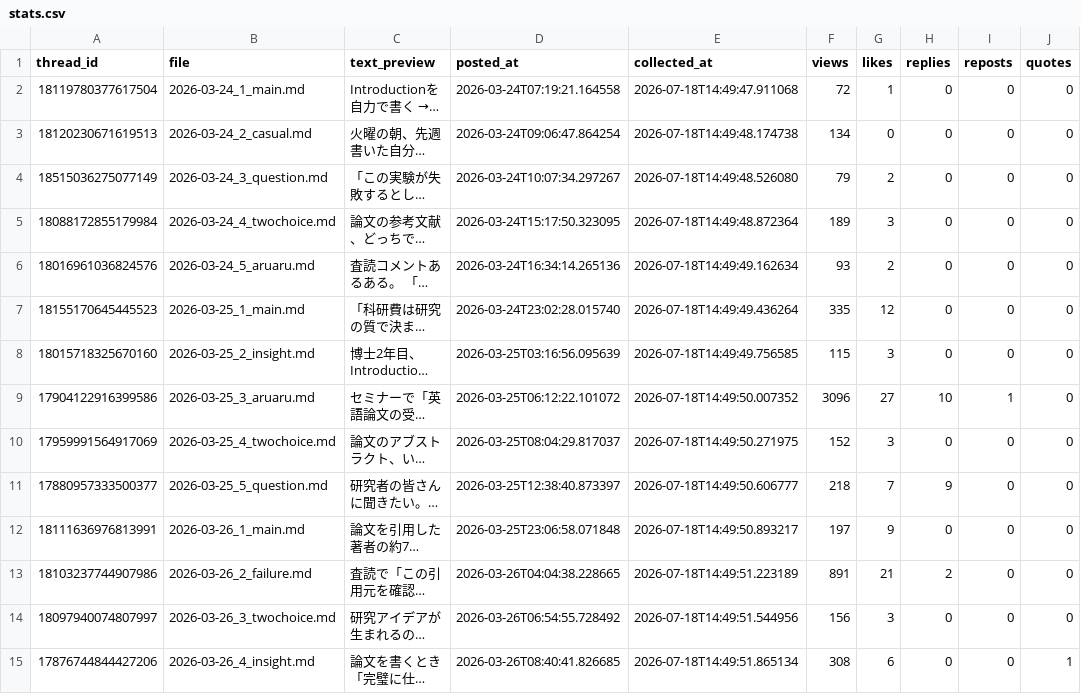
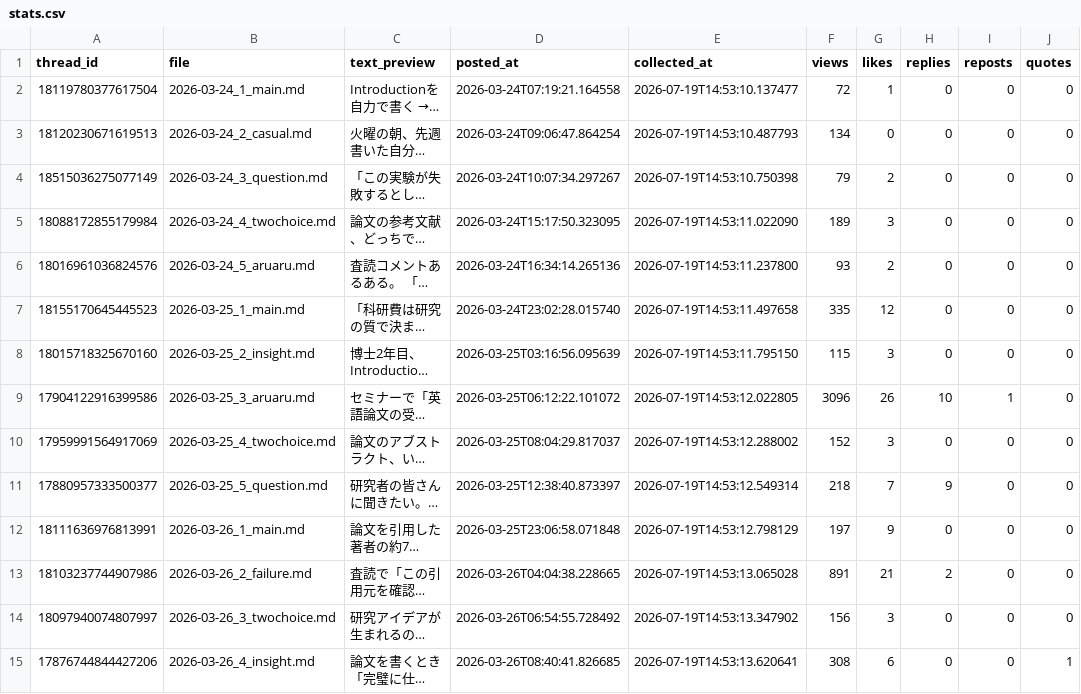
Before and after one commit to ronginooth/threads-automation, a CSV file: data/ronginooth_ai/stats.csv, drawn as a sheet; only a part is shown; long unchanged cells end in …; the diff covers the shown part only; the diff names each change by its address in the sheet, - before the commit and + after, or states it on an @@ line.

```diff
--- a/data/ronginooth_ai/stats.csv
+++ b/data/ronginooth_ai/stats.csv
-E2 (collected_at): 2026-07-18T14:49:47.911068
+E2 (collected_at): 2026-07-19T14:53:10.137477
-E3 (collected_at): 2026-07-18T14:49:48.174738
+E3 (collected_at): 2026-07-19T14:53:10.487793
-E4 (collected_at): 2026-07-18T14:49:48.526080
+E4 (collected_at): 2026-07-19T14:53:10.750398
-E5 (collected_at): 2026-07-18T14:49:48.872364
+E5 (collected_at): 2026-07-19T14:53:11.022090
-E6 (collected_at): 2026-07-18T14:49:49.162634
+E6 (collected_at): 2026-07-19T14:53:11.237800
-E7 (collected_at): 2026-07-18T14:49:49.436264
+E7 (collected_at): 2026-07-19T14:53:11.497658
-E8 (collected_at): 2026-07-18T14:49:49.756585
+E8 (collected_at): 2026-07-19T14:53:11.795150
-E9 (collected_at): 2026-07-18T14:49:50.007352
+E9 (collected_at): 2026-07-19T14:53:12.022805
-G9 (likes): 27
+G9 (likes): 26
-E10 (collected_at): 2026-07-18T14:49:50.271975
+E10 (collected_at): 2026-07-19T14:53:12.288002
-E11 (collected_at): 2026-07-18T14:49:50.606777
+E11 (collected_at): 2026-07-19T14:53:12.549314
-E12 (collected_at): 2026-07-18T14:49:50.893217
+E12 (collected_at): 2026-07-19T14:53:12.798129
-E13 (collected_at): 2026-07-18T14:49:51.223189
+E13 (collected_at): 2026-07-19T14:53:13.065028
-E14 (collected_at): 2026-07-18T14:49:51.544956
+E14 (collected_at): 2026-07-19T14:53:13.347902
-E15 (collected_at): 2026-07-18T14:49:51.865134
+E15 (collected_at): 2026-07-19T14:53:13.620641
```
Also changed, not shown: 120 edited cells elsewhere in this file, data/ronginooth_ai/account_insights.csv, 1 other file.
